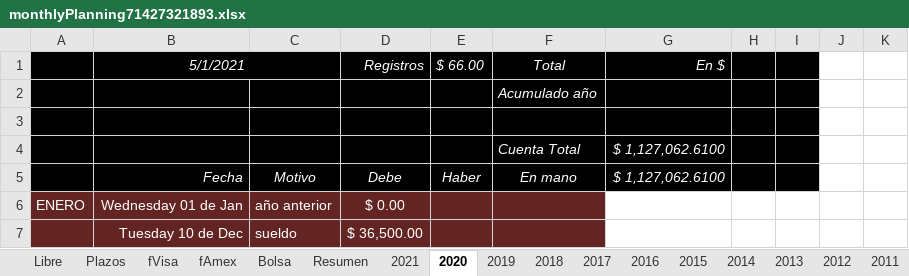
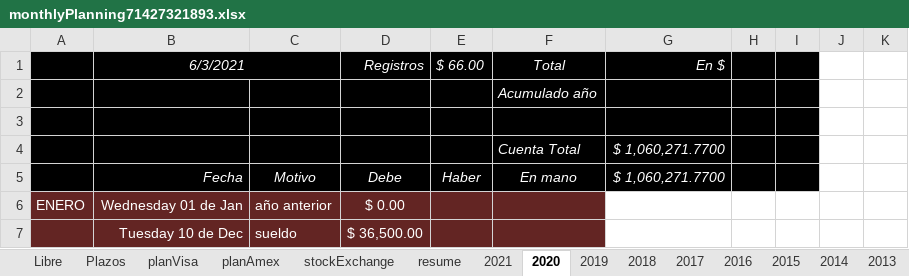
Before and after one commit to andresGitDev/private, an Excel workbook: personalAccounts/monthlyPlanning71427321893.xlsx, sheet 2020, drawn as a sheet; only a part is shown; values as stored, in another font and other column widths than the file's, no borders; charts and pictures and conditional formats not drawn; the diff names each change by its address in the sheet, - before the commit and + after, or states it on an @@ line.

```diff
--- a/personalAccounts/monthlyPlanning71427321893.xlsx (sheet 2020)
+++ b/personalAccounts/monthlyPlanning71427321893.xlsx (sheet 2020)
-sheet tab: fVisa
+sheet tab: planVisa
-sheet tab: fAmex
+sheet tab: planAmex
-sheet tab: Bolsa
+sheet tab: stockExchange
-sheet tab: Resumen
+sheet tab: resume
-B1: 5/1/2021
+B1: 6/3/2021
-G4:G5 (En $): $ 1,127,062.6100
+G4:G5 (En $): $ 1,060,271.7700
```
Also changed, not shown: sheet Plazos, sheet resume, sheet Libre, sheet 2021, sheet planVisa, sheet stockExchange, 14 more sheets, formulas that keep their value, charts or pictures.
